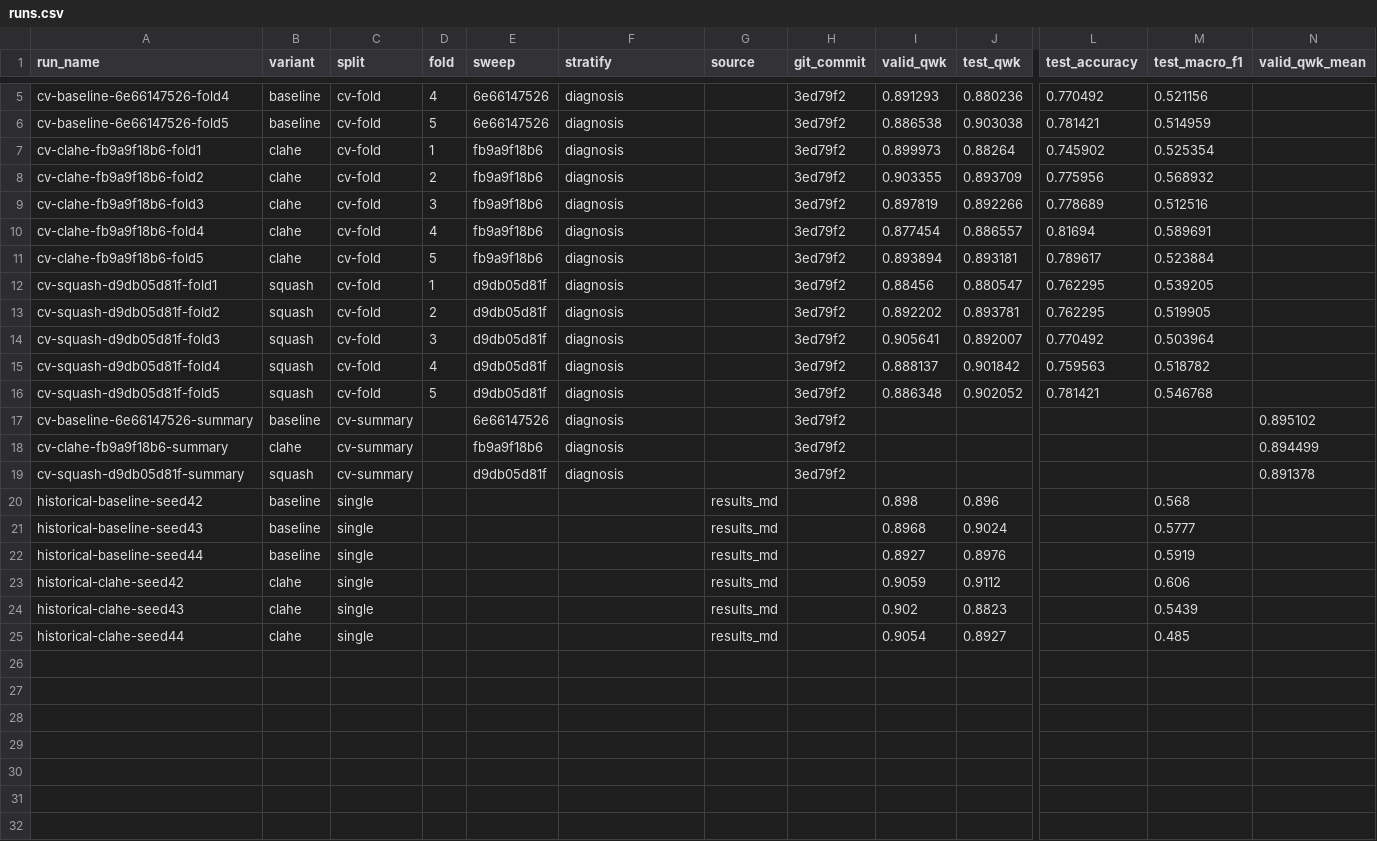
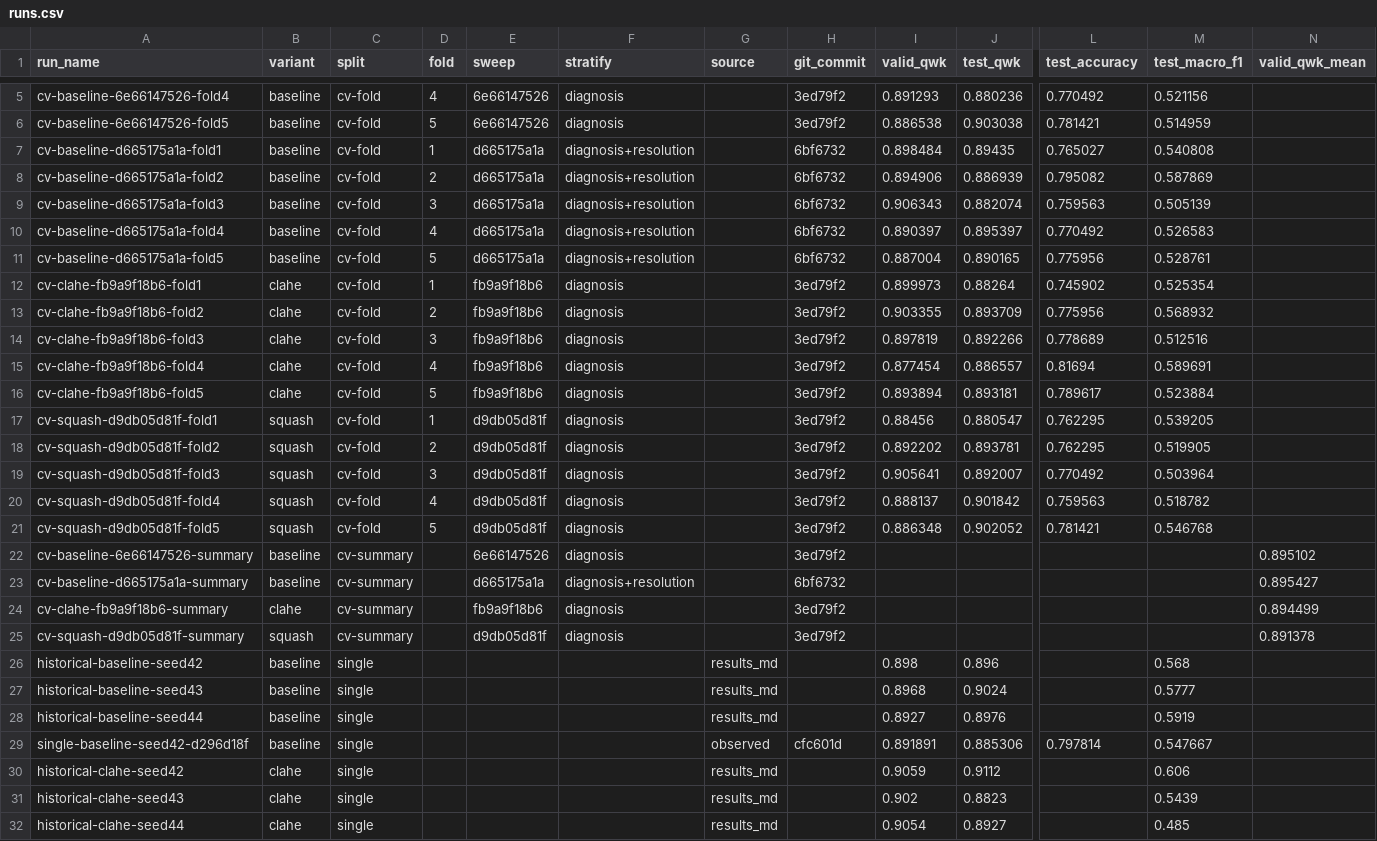
Before and after one commit to senanurcetin/APTOS-2019-diabetic-retinopathy, a CSV file: reports/runs.csv, drawn as a sheet; only a part is shown, gaps mark what is left out; rows hold the shown columns only; the diff names each change by its address in the sheet, - before the commit and + after, or states it on an @@ line.

```diff
--- a/reports/runs.csv
+++ b/reports/runs.csv
+row 7: cv-baseline-d665175a1a-fold1 | baseline | cv-fold | 1 | d665175a1a | diagnosis+resolution |  | 6bf6732 | 0.898484 | 0.89435 | 0.765027 | 0.540808
+row 8: cv-baseline-d665175a1a-fold2 | baseline | cv-fold | 2 | d665175a1a | diagnosis+resolution |  | 6bf6732 | 0.894906 | 0.886939 | 0.795082 | 0.587869
+row 9: cv-baseline-d665175a1a-fold3 | baseline | cv-fold | 3 | d665175a1a | diagnosis+resolution |  | 6bf6732 | 0.906343 | 0.882074 | 0.759563 | 0.505139
+row 10: cv-baseline-d665175a1a-fold4 | baseline | cv-fold | 4 | d665175a1a | diagnosis+resolution |  | 6bf6732 | 0.890397 | 0.895397 | 0.770492 | 0.526583
+row 11: cv-baseline-d665175a1a-fold5 | baseline | cv-fold | 5 | d665175a1a | diagnosis+resolution |  | 6bf6732 | 0.887004 | 0.890165 | 0.775956 | 0.528761
+row 23: cv-baseline-d665175a1a-summary | baseline | cv-summary |  | d665175a1a | diagnosis+resolution |  | 6bf6732 |  |  |  |  | 0.895427
+row 29: single-baseline-seed42-d296d18f | baseline | single |  |  |  | observed | cfc601d | 0.891891 | 0.885306 | 0.797814 | 0.547667
```
Also changed, not shown: 2 other files.
